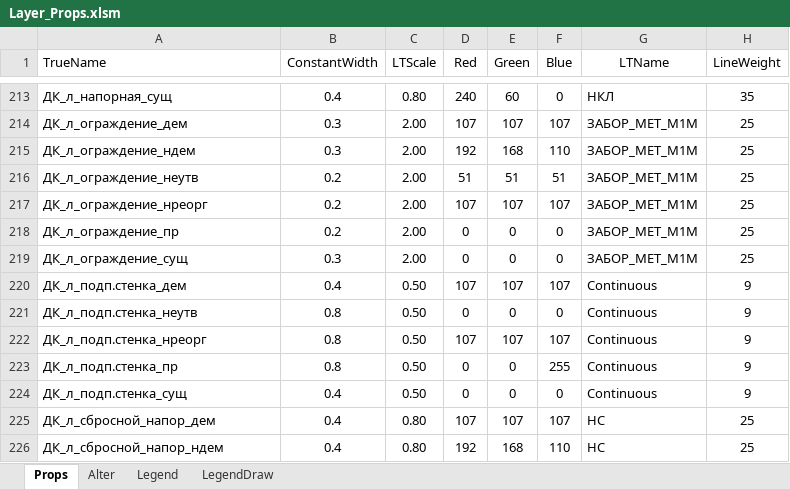
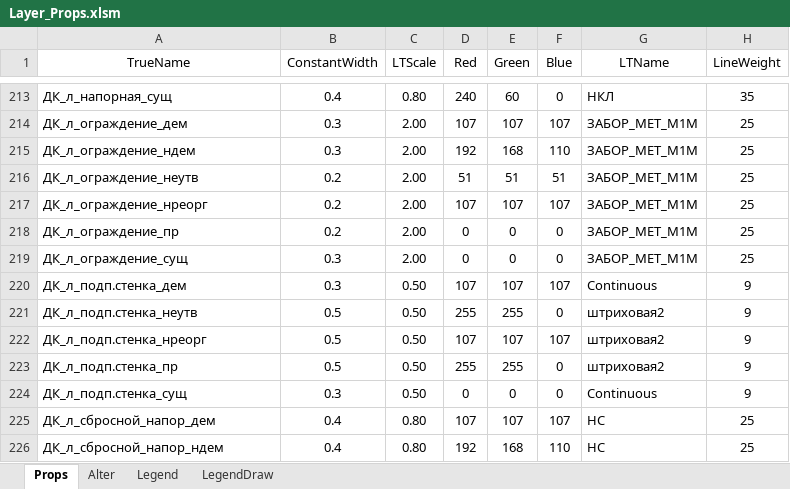
Before and after one commit to Bloodwarder/NC_EngTools, an Excel workbook: NC_EngTools/LayersData/Layer_Props.xlsm, sheet Props, drawn as a sheet; only a part is shown, gaps mark what is left out; values as stored, in another font and other column widths than the file's, no borders; the diff names each change by its address in the sheet, - before the commit and + after, or states it on an @@ line.

```diff
--- a/NC_EngTools/LayersData/Layer_Props.xlsm (sheet Props)
+++ b/NC_EngTools/LayersData/Layer_Props.xlsm (sheet Props)
-A1 alignment: left
+A1 alignment: center
-B220 (ConstantWidth): 0.4
+B220 (ConstantWidth): 0.3
-B221:B223 (ConstantWidth): 0.8
+B221:B223 (ConstantWidth): 0.5
-D221 (Red): 0
+D221 (Red): 255
-E221 (Green): 0
+E221 (Green): 255
-G221:G223 (LTName): Continuous
+G221:G223 (LTName): штриховая2
-D223 (Red): 0
+D223 (Red): 255
-E223 (Green): 0
+E223 (Green): 255
-F223 (Blue): 255
+F223 (Blue): 0
-B224 (ConstantWidth): 0.4
+B224 (ConstantWidth): 0.3
```
Also changed, not shown: sheet LegendDraw, sheet Legend, sheet Alter, hidden cells, 8 other files.
